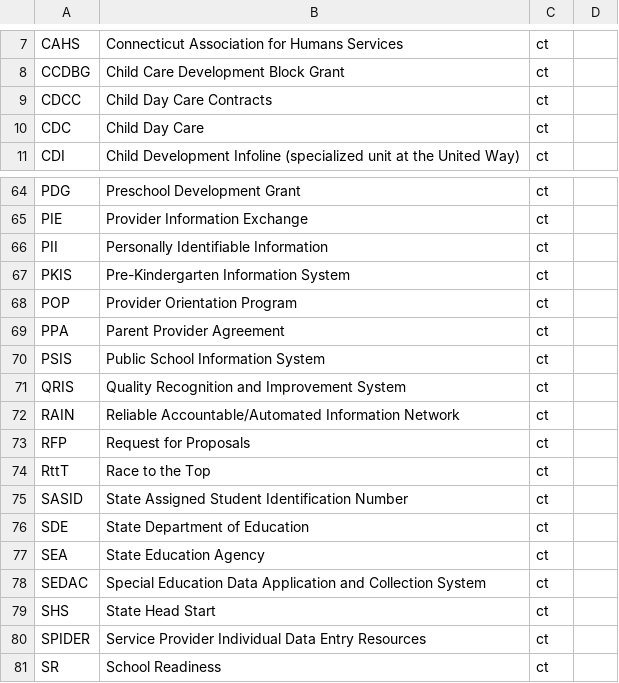
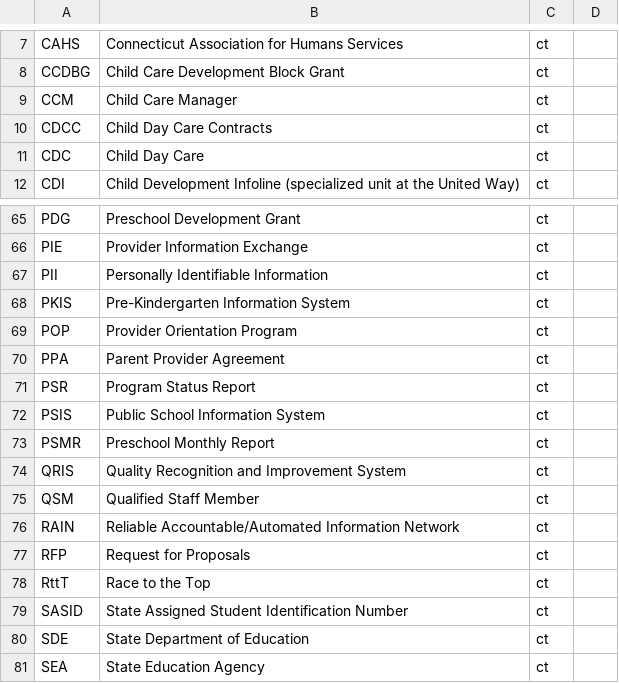
Before and after one commit to skylight-hq/acronyms, a CSV file: acronyms.csv, drawn as a sheet; only a part is shown, gaps mark what is left out; the shorter side is filled out with more unchanged rows.

Commit message:
Update acronyms.csv

```diff
--- a/acronyms.csv
+++ b/acronyms.csv
@@ -8,2 +8,3 @@ CAHS,Connecticut Association for Humans Services,ct,
 CCDBG,Child Care Development Block Grant,ct,
+CCM,Child Care Manager,ct,
 CDCC,Child Day Care Contracts,ct,
@@ -69,4 +70,7 @@ POP,Provider Orientation Program,ct,
 PPA,Parent Provider Agreement,ct,
+PSR,Program Status Report,ct,
 PSIS,Public School Information System,ct,
+PSMR,Preschool Monthly Report,ct,
 QRIS,Quality Recognition and Improvement System,ct,
+QSM,Qualified Staff Member,ct,
 RAIN,Reliable Accountable/Automated Information Network,ct,
```
